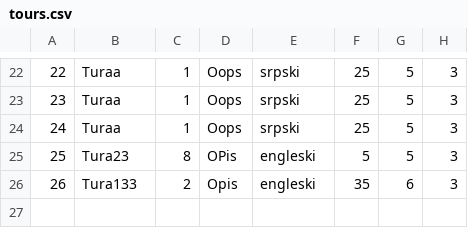
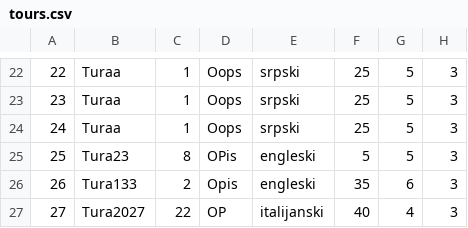
Before and after one commit to ayadjo/Grupa7_TimC, a CSV file: InitialProject/Resources/Data/tours.csv, drawn as a sheet; only a part is shown, gaps mark what is left out; the diff names each change by its address in the sheet, - before the commit and + after, or states it on an @@ line.

```diff
--- a/InitialProject/Resources/Data/tours.csv
+++ b/InitialProject/Resources/Data/tours.csv
+row 27: 27 | Tura2027 | 22 | OP | italijanski | 40 | 4 | 3
```
Also changed, not shown: InitialProject/Resources/Data/images.csv, InitialProject/Resources/Data/tourEvents.csv, 18 other files.
